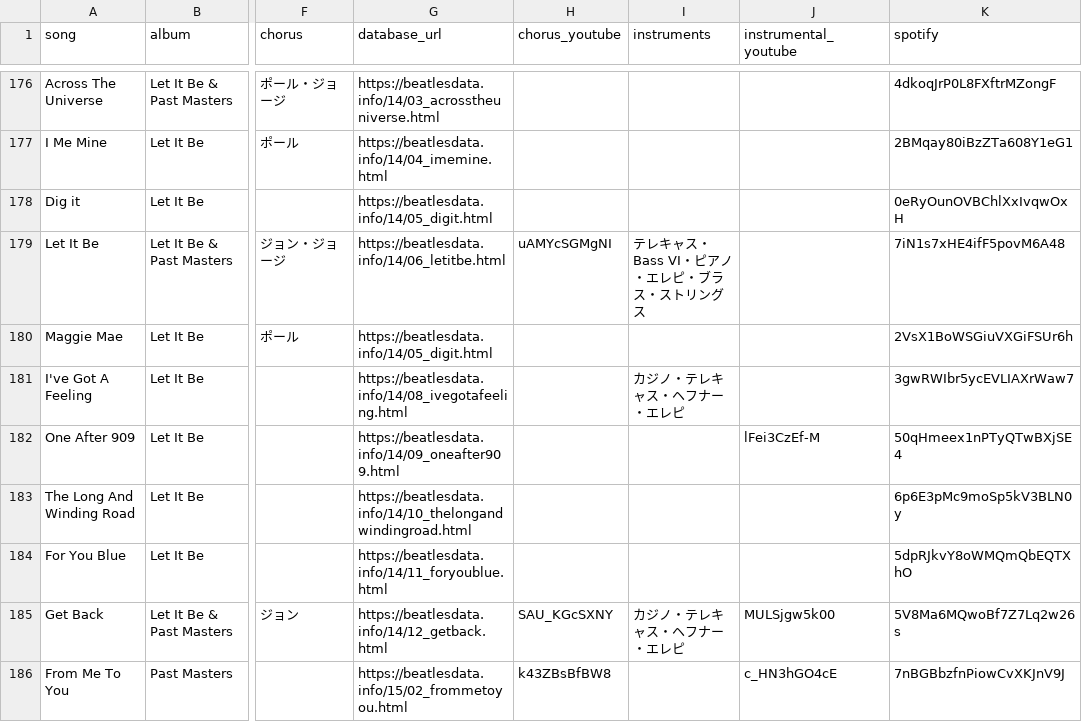
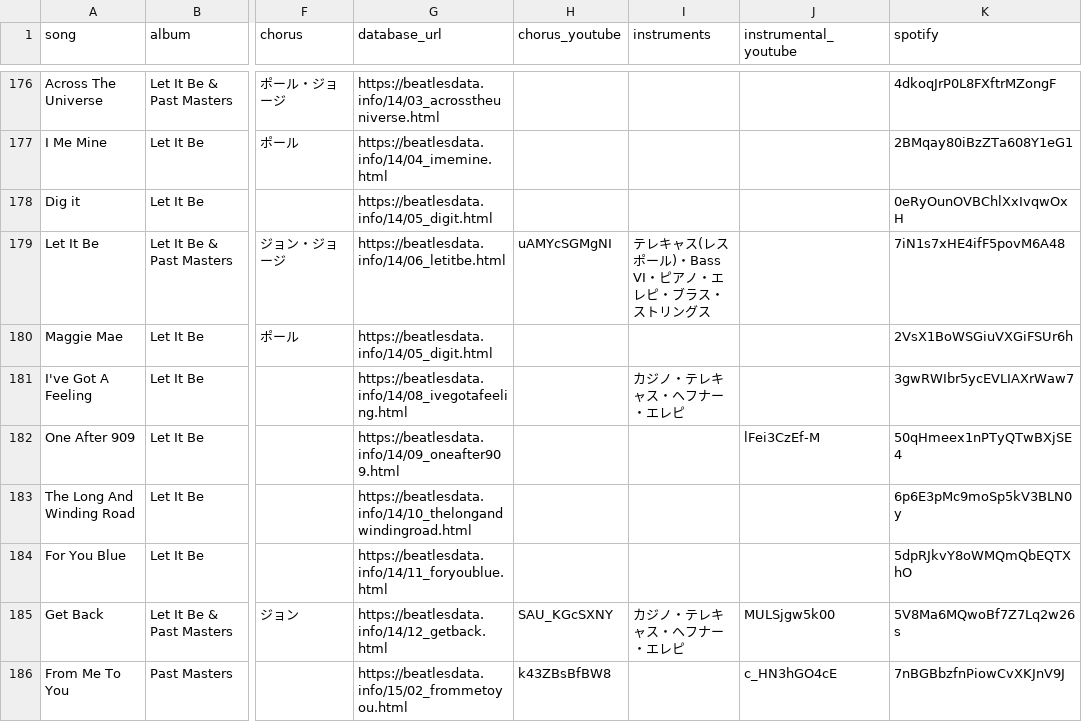
Before and after one commit to nozomiyamada/nozomiyamada.github.io, a CSV file: beatles.csv, drawn as a sheet; only a part is shown, gaps mark what is left out; the diff names each change by its address in the sheet, - before the commit and + after, or states it on an @@ line.

```diff
--- a/beatles.csv
+++ b/beatles.csv
-I179 (instruments): テレキャス・Bass VI・ピアノ・エレピ・ブラス・ストリングス
+I179 (instruments): テレキャス(レスポール)・Bass VI・ピアノ・エレピ・ブラス・ストリングス
```
Also changed, not shown: 4 other files.
